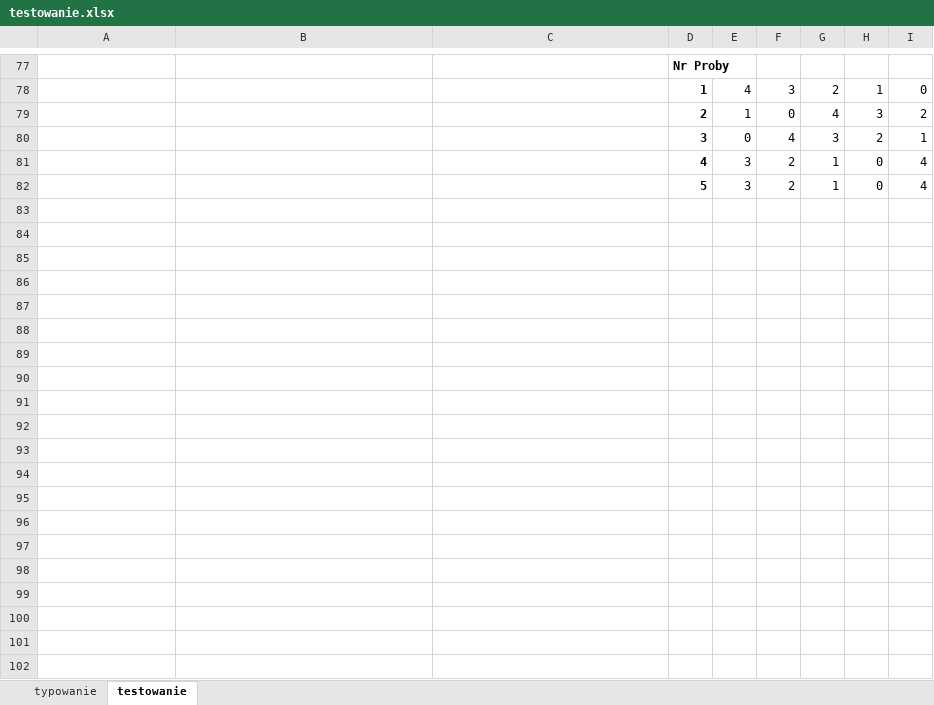
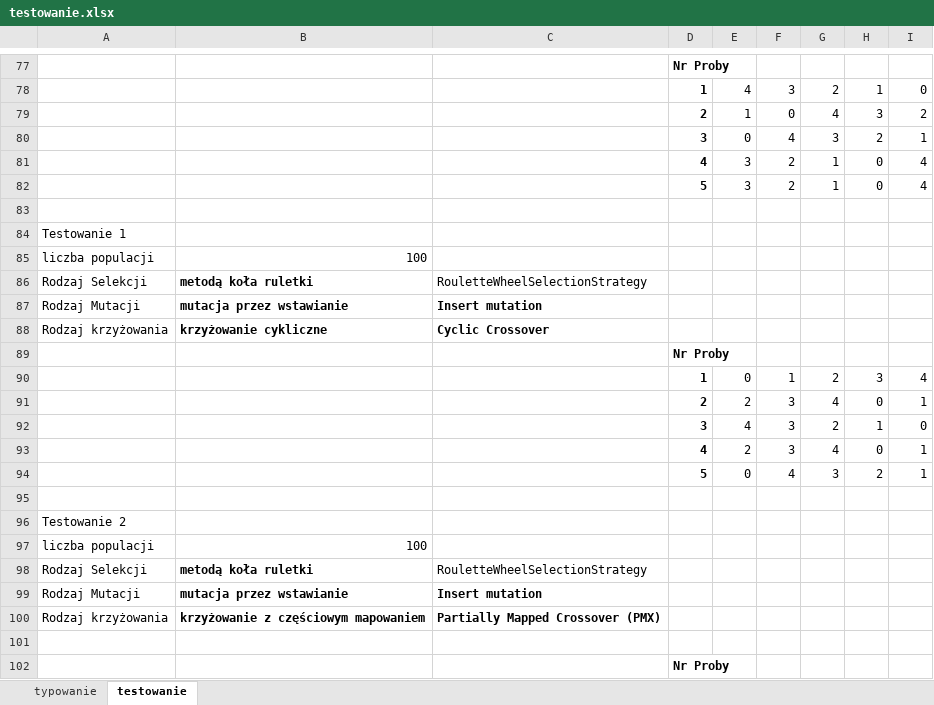
Before and after one commit to rob86/genetic-algorithms, an Excel workbook: testowanie.xlsx, sheet testowanie, drawn as a sheet; only a part is shown, gaps mark what is left out; values as stored, in another font and other column widths than the file's, no borders; the diff covers the shown part only; the diff names each change by its address in the sheet, - before the commit and + after, or states it on an @@ line.

```diff
--- a/testowanie.xlsx (sheet testowanie)
+++ b/testowanie.xlsx (sheet testowanie)
+row 83: (empty)
+row 84: Testowanie 1
+row 85: liczba populacji | 100
+row 86: Rodzaj Selekcji | metodą koła ruletki | RouletteWheelSelectionStrategy
+row 87: Rodzaj Mutacji | mutacja przez wstawianie | Insert mutation
+row 88: Rodzaj krzyżowania | krzyżowanie cykliczne | Cyclic Crossover
+row 89:  |  |  | Nr Proby
+row 90:  |  |  | 1 | 0 | 1 | 2 | 3 | 4
+row 91:  |  |  | 2 | 2 | 3 | 4 | 0 | 1
+row 92:  |  |  | 3 | 4 | 3 | 2 | 1 | 0
+row 93:  |  |  | 4 | 2 | 3 | 4 | 0 | 1
+row 94:  |  |  | 5 | 0 | 4 | 3 | 2 | 1
+row 95: (empty)
+row 96: Testowanie 2
+row 97: liczba populacji | 100
+row 98: Rodzaj Selekcji | metodą koła ruletki | RouletteWheelSelectionStrategy
+row 99: Rodzaj Mutacji | mutacja przez wstawianie | Insert mutation
+row 100: Rodzaj krzyżowania | krzyżowanie z częściowym mapowaniem | Partially Mapped Crossover (PMX)
+row 101: (empty)
+row 102:  |  |  | Nr Proby
```
Also changed, not shown: 63 added rows elsewhere in this sheet, 7 other files.
